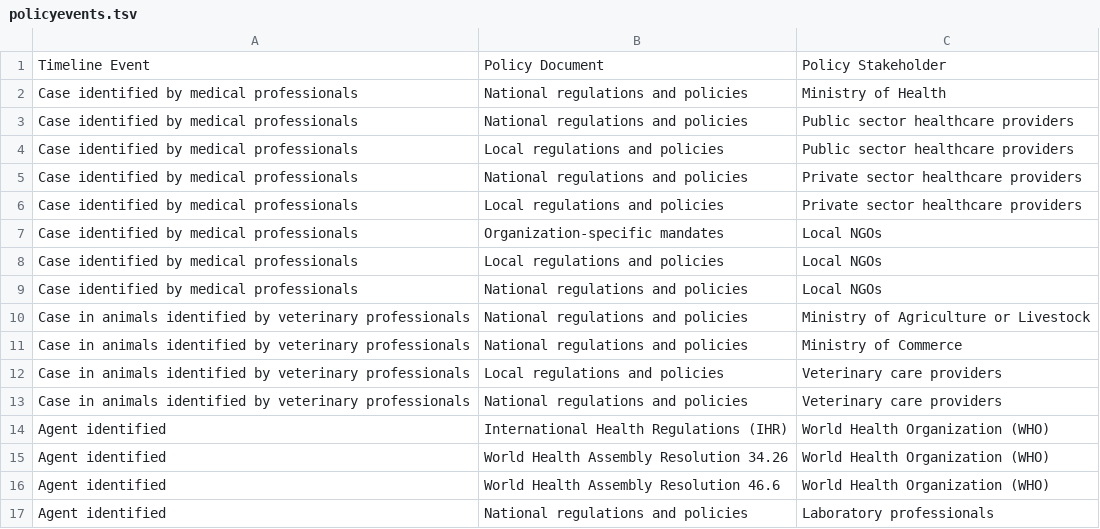
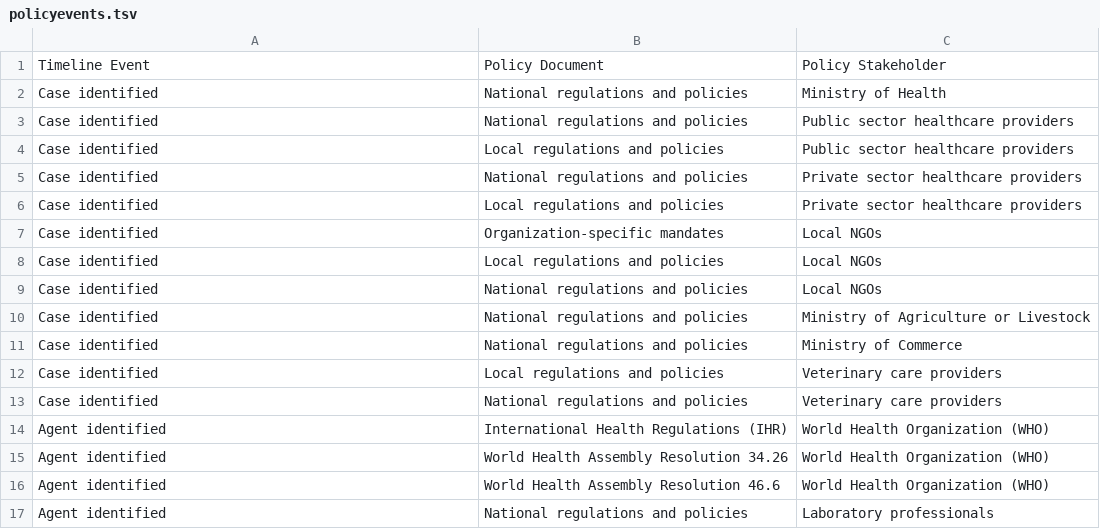
Before and after one commit to talus-analytics-bus/bioscenarios-stakeholders, a TSV file: data/policyevents.tsv, drawn as a sheet; only a part is shown; the diff covers the shown part only.

Commit message:
update policy event mapping to stakeholders

```diff
--- a/data/policyevents.tsv
+++ b/data/policyevents.tsv
@@ -1,14 +1,14 @@
 Timeline Event	Policy Document	Policy Stakeholder
-Case identified by medical professionals	National regulations and policies	Ministry of Health
-Case identified by medical professionals	National regulations and policies	Public sector healthcare providers
-Case identified by medical professionals	Local regulations and policies	Public sector healthcare providers
-Case identified by medical professionals	National regulations and policies	Private sector healthcare providers
-Case identified by medical professionals	Local regulations and policies	Private sector healthcare providers
-Case identified by medical professionals	Organization-specific mandates	Local NGOs
-Case identified by medical professionals	Local regulations and policies	Local NGOs
-Case identified by medical professionals	National regulations and policies	Local NGOs
-Case in animals identified by veterinary professionals	National regulations and policies	Ministry of Agriculture or Livestock
-Case in animals identified by veterinary professionals	National regulations and policies	Ministry of Commerce
-Case in animals identified by veterinary professionals	Local regulations and policies	Veterinary care providers
-Case in animals identified by veterinary professionals	National regulations and policies	Veterinary care providers
+Case identified	National regulations and policies	Ministry of Health
+Case identified	National regulations and policies	Public sector healthcare providers
+Case identified	Local regulations and policies	Public sector healthcare providers
+Case identified	National regulations and policies	Private sector healthcare providers
+Case identified	Local regulations and policies	Private sector healthcare providers
+Case identified	Organization-specific mandates	Local NGOs
+Case identified	Local regulations and policies	Local NGOs
+Case identified	National regulations and policies	Local NGOs
+Case identified	National regulations and policies	Ministry of Agriculture or Livestock
+Case identified	National regulations and policies	Ministry of Commerce
+Case identified	Local regulations and policies	Veterinary care providers
+Case identified	National regulations and policies	Veterinary care providers
 Agent identified	International Health Regulations (IHR)	World Health Organization (WHO)
```
Also changed, not shown: 26 added rows, 7 removed rows, 19 moved rows and 8 edited cells elsewhere in this file.
